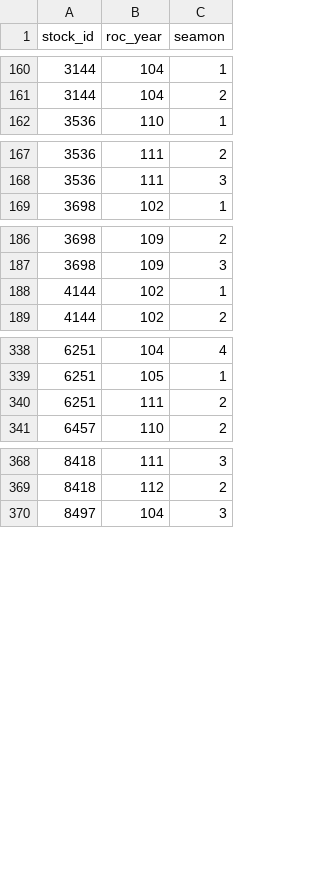
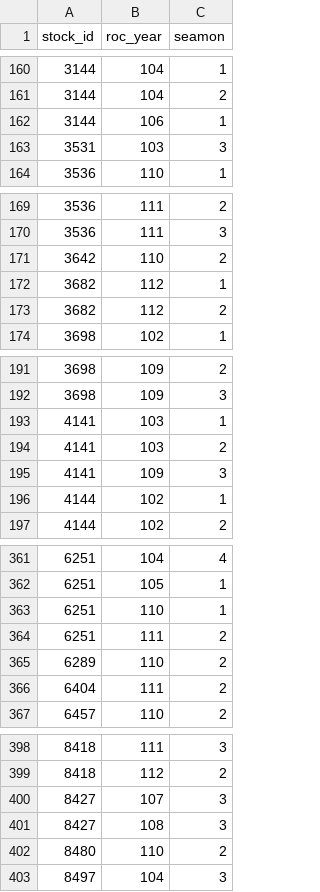
Before and after one commit to ed123698745ed-oss/elon-bt, a CSV file: data_seed/fin_ebook_reports.csv, drawn as a sheet; only a part is shown, gaps mark what is left out; the diff covers the shown part only; the diff names each change by its address in the sheet, - before the commit and + after, or states it on an @@ line.

```diff
--- a/data_seed/fin_ebook_reports.csv
+++ b/data_seed/fin_ebook_reports.csv
+row 162: 3144 | 106 | 1
+row 163: 3531 | 103 | 3
+row 171: 3642 | 110 | 2
+row 172: 3682 | 112 | 1
+row 173: 3682 | 112 | 2
+row 193: 4141 | 103 | 1
+row 194: 4141 | 103 | 2
+row 195: 4141 | 109 | 3
+row 363: 6251 | 110 | 1
+row 365: 6289 | 110 | 2
+row 366: 6404 | 111 | 2
+row 400: 8427 | 107 | 3
+row 401: 8427 | 108 | 3
+row 402: 8480 | 110 | 2
```
Also changed, not shown: 20 added rows elsewhere in this file, 5 other files.
